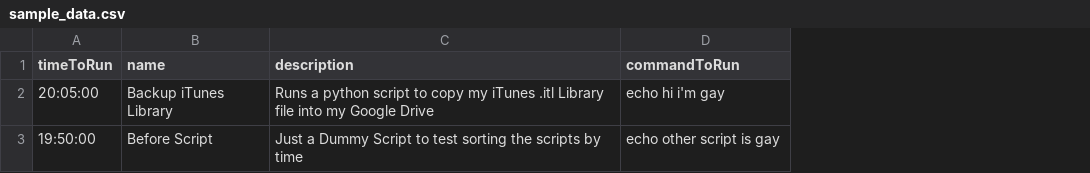
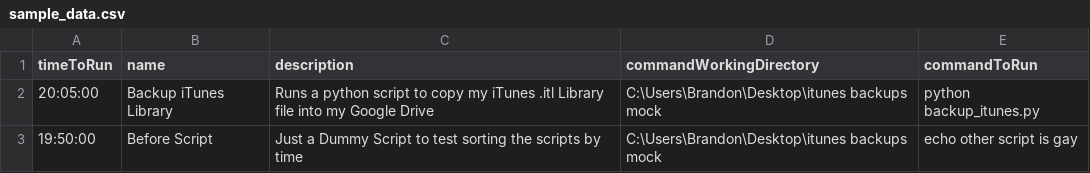
Before and after one commit to brandonvu99/automated-script-runner, a CSV file: sample_data.csv, drawn as a sheet; addresses are those after the commit; the diff names each change by its address in the sheet, - before the commit and + after, or states it on an @@ line.

```diff
--- a/sample_data.csv
+++ b/sample_data.csv
+column D (commandWorkingDirectory), rows 2-3: C:\Users\Brandon\Desktop\itunes backups mock | C:\Users\Brandon\Desktop\itunes backups mock
-E2 (commandToRun): echo hi i'm gay
+E2 (commandToRun): python backup_itunes.py
```
Also changed, not shown: 6 other files.
